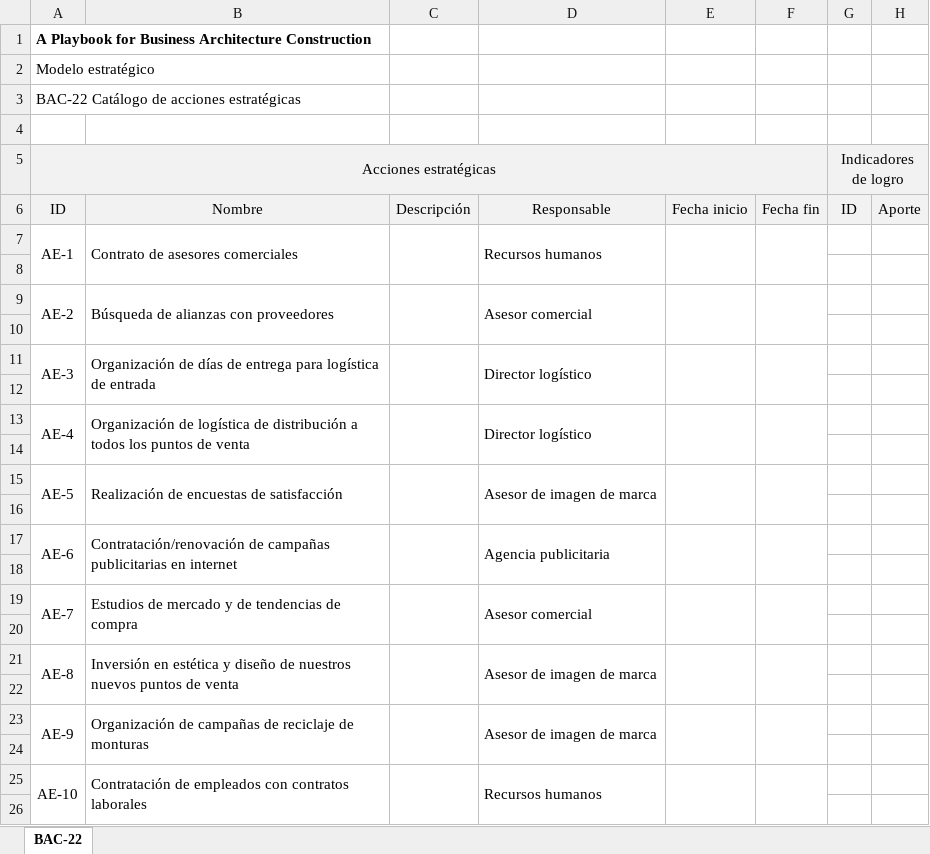
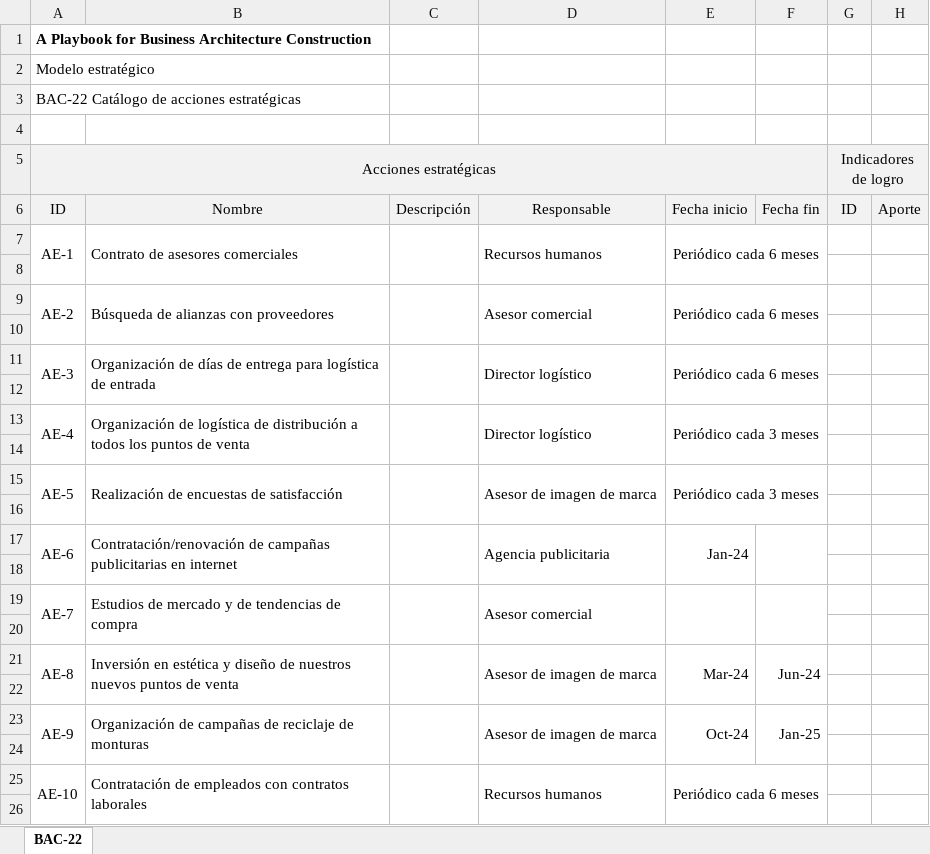
Before and after one commit to sergio-juandiego/arquiemp, an Excel workbook: HT-6/BAC-22-Catálogo de acciones estratégicas.xlsx, sheet BAC-22, drawn as a sheet; only a part is shown; values as stored, in another font and other column widths than the file's, no borders; the diff covers the shown part only; the diff names each change by its address in the sheet, - before the commit and + after, or states it on an @@ line.

```diff
--- a/HT-6/BAC-22-Catálogo de acciones estratégicas.xlsx (sheet BAC-22)
+++ b/HT-6/BAC-22-Catálogo de acciones estratégicas.xlsx (sheet BAC-22)
-E7 (Fecha inicio): (empty)
+E7 (Fecha inicio): Periódico cada 6 meses
-E7:E8 merged
+E7:F8 merged
-F7:F8 merged
-E9 (Fecha inicio): (empty)
+E9 (Fecha inicio): Periódico cada 6 meses
-E9:E10 merged
+E9:F10 merged
-F9:F10 merged
-E11 (Fecha inicio): (empty)
+E11 (Fecha inicio): Periódico cada 6 meses
-E11:E12 merged
+E11:F12 merged
-F11:F12 merged
-E13 (Fecha inicio): (empty)
+E13 (Fecha inicio): Periódico cada 3 meses
-E13:E14 merged
+E13:F14 merged
-F13:F14 merged
-E15 (Fecha inicio): (empty)
+E15 (Fecha inicio): Periódico cada 3 meses
-E15:E16 merged
+E15:F16 merged
-F15:F16 merged
-E17 (Fecha inicio): (empty)
+E17 (Fecha inicio): Jan-24
-E21 (Fecha inicio): (empty)
+E21 (Fecha inicio): Mar-24
-F21 (Fecha fin): (empty)
+F21 (Fecha fin): Jun-24
-E23 (Fecha inicio): (empty)
+E23 (Fecha inicio): Oct-24
-F23 (Fecha fin): (empty)
+F23 (Fecha fin): Jan-25
-E25 (Fecha inicio): (empty)
+E25 (Fecha inicio): Periódico cada 6 meses
-E25:E26 merged
+E25:F26 merged
-F25:F26 merged
```
Also changed, not shown: 3 edited cells and merged cells elsewhere in this sheet, HT-6/BAC-23-Ficha técnica de una acción estratégica.xlsx, HT-6/BAC-24-Diagrama de Gantt.xlsx.
